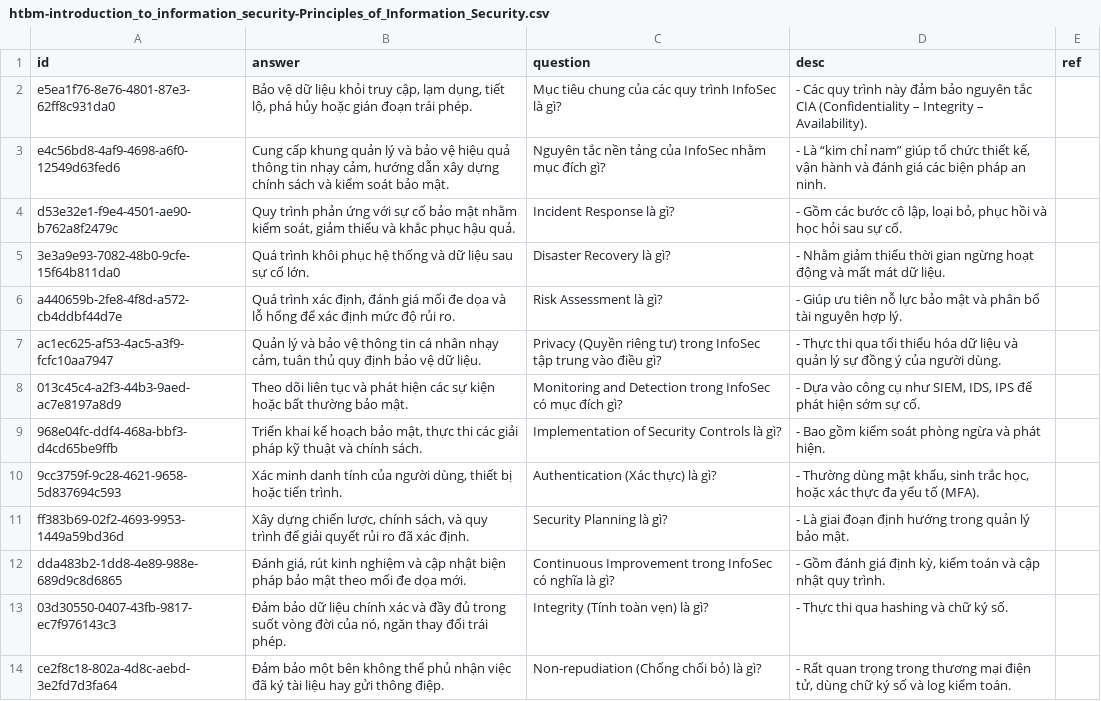
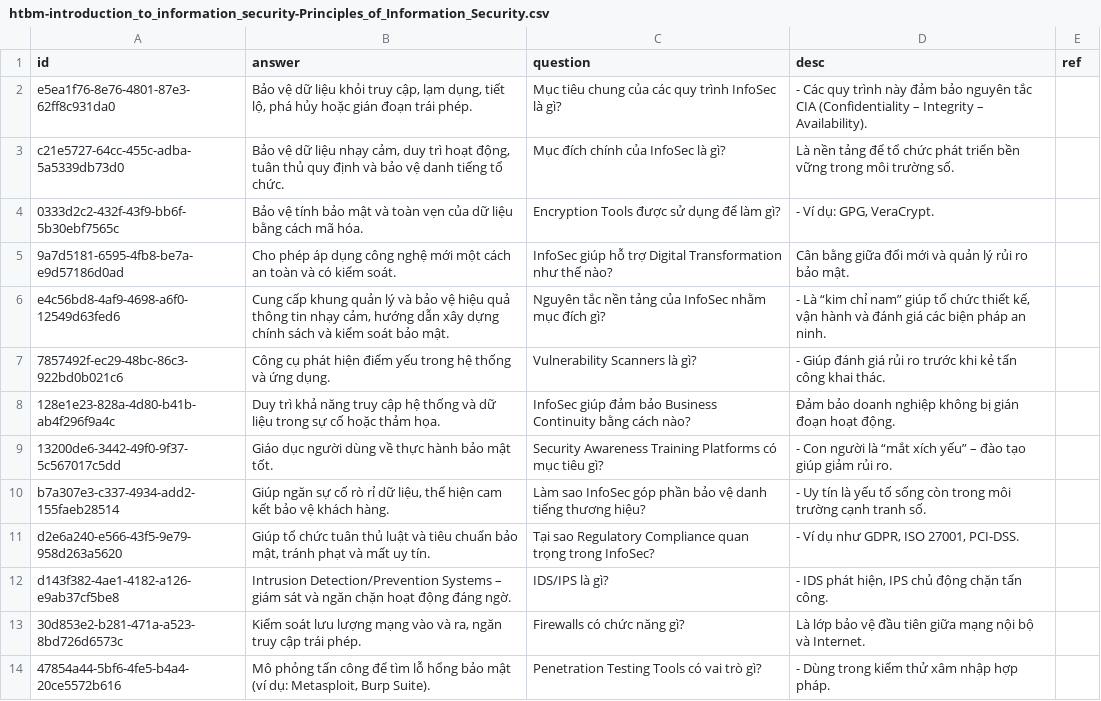
Before and after one commit to a7612/flashcard-resN, a CSV file: questions/htbm-introduction_to_information_security-Principles_of_Information_Security.csv, drawn as a sheet; only a part is shown; the shorter side is filled out with more unchanged rows; the diff covers the shown part only.

```diff
--- a/questions/htbm-introduction_to_information_security-Principles_of_Information_Security.csv
+++ b/questions/htbm-introduction_to_information_security-Principles_of_Information_Security.csv
@@ -2,2 +2,13 @@
 e5ea1f76-8e76-4801-87e3-62ff8c931da0,"Bảo vệ dữ liệu khỏi truy cập, lạm dụng, tiết lộ, phá hủy hoặc gián đoạn trái phép.",Mục tiêu chung của các quy trình InfoSec là gì?,- Các quy trình này đảm bảo nguyên tắc CIA (Confidentiality – Integrity – Availability).,
+c21e5727-64cc-455c-adba-5a5339db73d0,"Bảo vệ dữ liệu nhạy cảm, duy trì hoạt động, tuân thủ quy định và bảo vệ danh tiếng tổ chức.",Mục đích chính của InfoSec là gì?,Là nền tảng để tổ chức phát triển bền vững trong môi trường số.,
+0333d2c2-432f-43f9-bb6f-5b30ebf7565c,Bảo vệ tính bảo mật và toàn vẹn của dữ liệu bằng cách mã hóa.,Encryption Tools được sử dụng để làm gì?,"- Ví dụ: GPG, VeraCrypt.",
+9a7d5181-6595-4fb8-be7a-e9d57186d0ad,Cho phép áp dụng công nghệ mới một cách an toàn và có kiểm soát.,InfoSec giúp hỗ trợ Digital Transformation như thế nào?,Cân bằng giữa đổi mới và quản lý rủi ro bảo mật.,
 e4c56bd8-4af9-4698-a6f0-12549d63fed6,"Cung cấp khung quản lý và bảo vệ hiệu quả thông tin nhạy cảm, hướng dẫn xây dựng chính sách và kiểm soát bảo mật.",Nguyên tắc nền tảng của InfoSec nhằm mục đích gì?,"- Là “kim chỉ nam” giúp tổ chức thiết kế, vận hành và đánh giá các biện pháp an ninh.",
+7857492f-ec29-48bc-86c3-922bd0b021c6,Công cụ phát hiện điểm yếu trong hệ thống và ứng dụng.,Vulnerability Scanners là gì?,- Giúp đánh giá rủi ro trước khi kẻ tấn công khai thác.,
+128e1e23-828a-4d80-b41b-ab4f296f9a4c,Duy trì khả năng truy cập hệ thống và dữ liệu trong sự cố hoặc thảm họa.,InfoSec giúp đảm bảo Business Continuity bằng cách nào?,Đảm bảo doanh nghiệp không bị gián đoạn hoạt động.,
+13200de6-3442-49f0-9f37-5c567017c5dd,Giáo dục người dùng về thực hành bảo mật tốt.,Security Awareness Training Platforms có mục tiêu gì?,- Con người là “mắt xích yếu” – đào tạo giúp giảm rủi ro.,
+b7a307e3-c337-4934-add2-155faeb28514,"Giúp ngăn sự cố rò rỉ dữ liệu, thể hiện cam kết bảo vệ khách hàng.",Làm sao InfoSec góp phần bảo vệ danh tiếng thương hiệu?,- Uy tín là yếu tố sống còn trong môi trường cạnh tranh số.,
+d2e6a240-e566-43f5-9e79-958d263a5620,"Giúp tổ chức tuân thủ luật và tiêu chuẩn bảo mật, tránh phạt và mất uy tín.",Tại sao Regulatory Compliance quan trọng trong InfoSec?,"- Ví dụ như GDPR, ISO 27001, PCI-DSS.",
+d143f382-4ae1-4182-a126-e9ab37cf5be8,Intrusion Detection/Prevention Systems – giám sát và ngăn chặn hoạt động đáng ngờ.,IDS/IPS là gì?,"- IDS phát hiện, IPS chủ động chặn tấn công.",
+30d853e2-b281-471a-a523-8bd726d6573c,"Kiểm soát lưu lượng mạng vào và ra, ngăn truy cập trái phép.",Firewalls có chức năng gì?,Là lớp bảo vệ đầu tiên giữa mạng nội bộ và Internet.,
+47854a44-5bf6-4fe5-b4a4-20ce5572b616,"Mô phỏng tấn công để tìm lỗ hổng bảo mật (ví dụ: Metasploit, Burp Suite).",Penetration Testing Tools có vai trò gì?,- Dùng trong kiểm thử xâm nhập hợp pháp.,
```
Also changed, not shown: 6 added rows elsewhere in this file, 2 other files.
